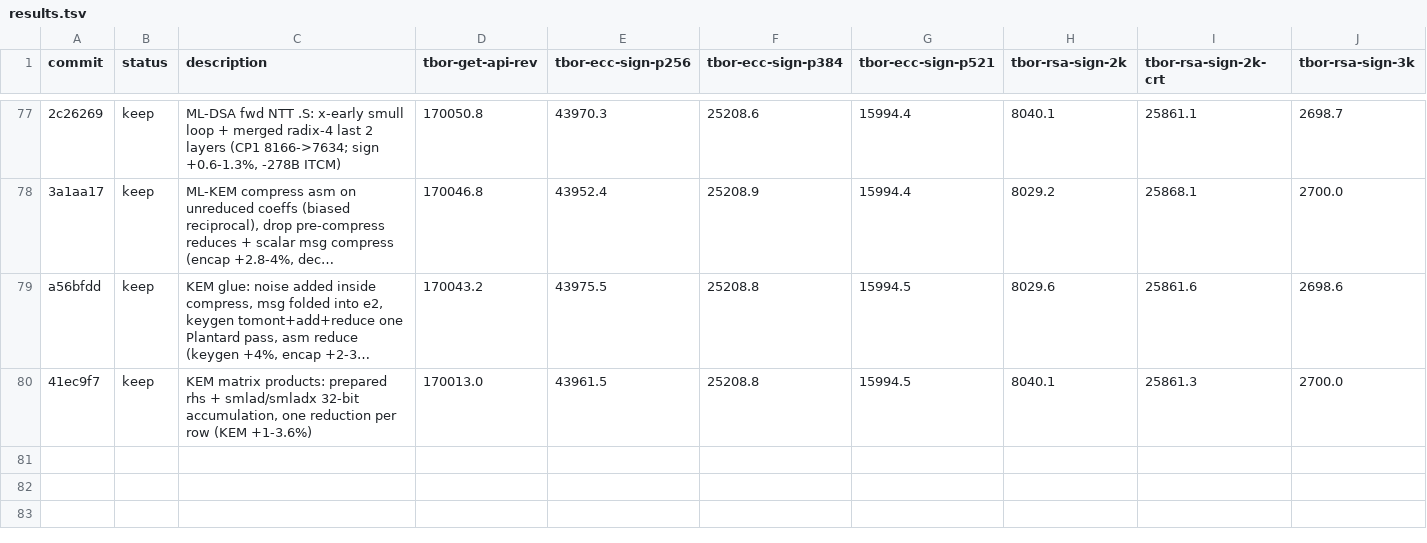
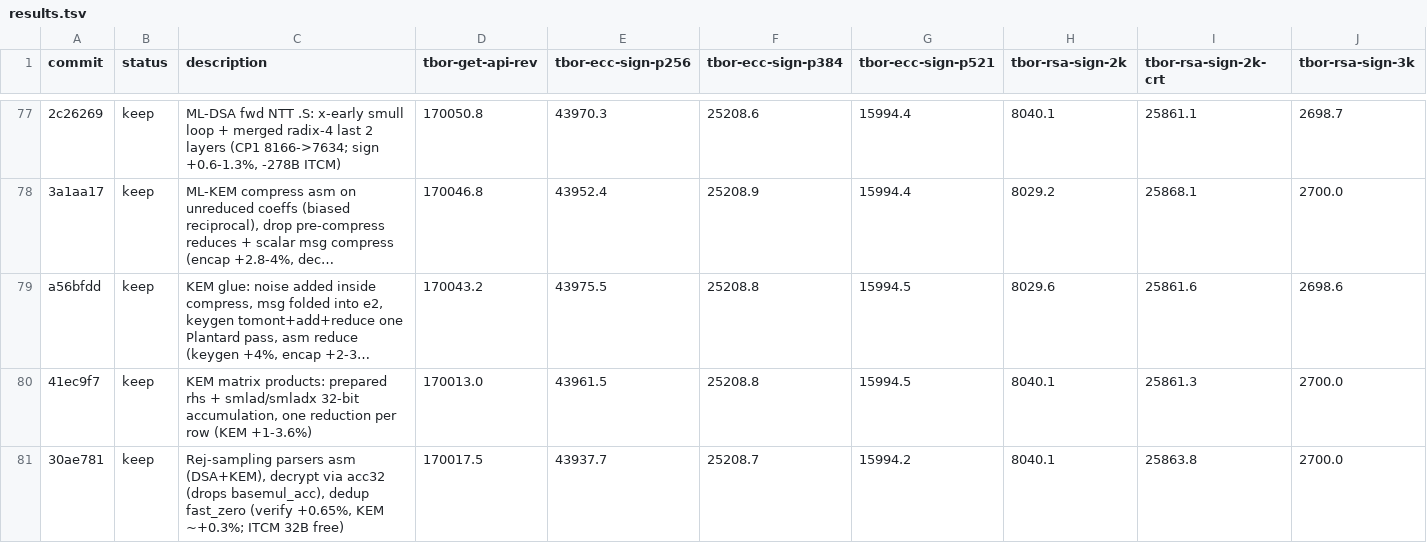
Before and after one commit to TesseraHSM/tessera-sw, a TSV file: fw/results.tsv, drawn as a sheet; only a part is shown, gaps mark what is left out; long unchanged cells end in …; rows hold the shown columns only; the diff names each change by its address in the sheet, - before the commit and + after, or states it on an @@ line.

```diff
--- a/fw/results.tsv
+++ b/fw/results.tsv
+row 81: 30ae781 | keep | Rej-sampling parsers asm (DSA+KEM), decrypt via acc32 (drops basemul_acc), dedup fast_zero (verify +0.65%, KEM ~+0.3%; ITCM 32B free) | 170017.5 | 43937.7 | 25208.7 | 15994.2 | 8040.1 | 25863.8 | 2700.0
```
